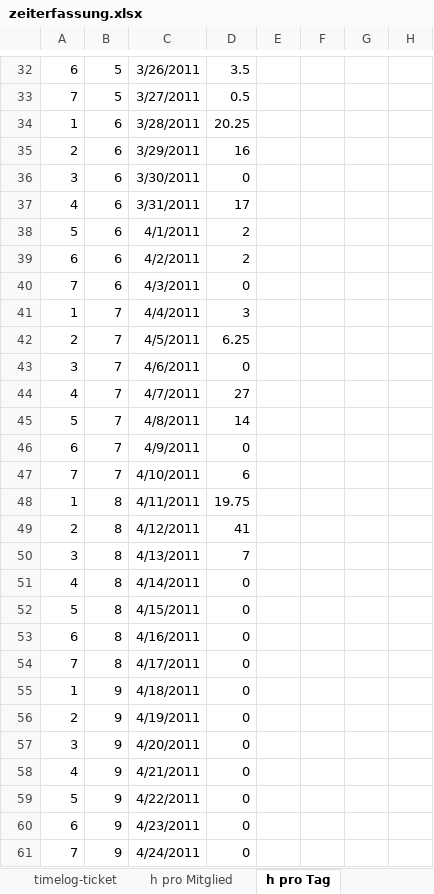
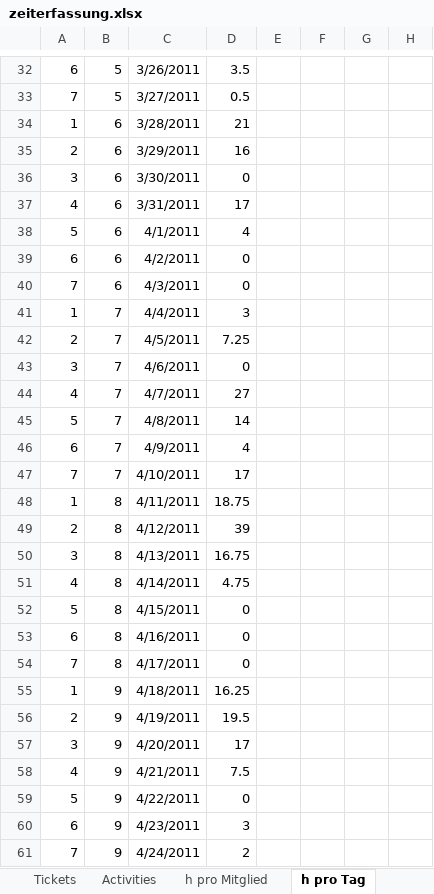
Before and after one commit to lukaselmer/hsr-mrt-software-engineering-2-project, an Excel workbook: doc/01_Projektplan/zeiterfassung.xlsx, sheet h pro Tag, drawn as a sheet; only a part is shown, gaps mark what is left out; values as stored, in another font and other column widths than the file's, no borders; the diff covers the shown part only; the diff names each change by its address in the sheet, - before the commit and + after, or states it on an @@ line.

```diff
--- a/doc/01_Projektplan/zeiterfassung.xlsx (sheet h pro Tag)
+++ b/doc/01_Projektplan/zeiterfassung.xlsx (sheet h pro Tag)
-sheet tab: timelog-ticket
+sheet tab: Activities
-D34: 20.25
+D34: 21
-D38: 2
+D38: 4
-D39: 2
+D39: 0
-D42: 6.25
+D42: 7.25
-D46: 0
+D46: 4
-D47: 6
+D47: 17
-D48: 19.75
+D48: 18.75
-D49: 41
+D49: 39
-D50: 7
+D50: 16.75
-D51: 0
+D51: 4.75
-D55: 0
+D55: 16.25
-D56: 0
+D56: 19.5
-D57: 0
+D57: 17
-D58: 0
+D58: 7.5
-D60: 0
+D60: 3
-D61: 0
+D61: 2
```
Also changed, not shown: 50 edited cells elsewhere in this sheet, sheet Timelog, sheet Tickets, sheet h pro Ticket, sheet h pro Mitglied, other sheet tabs, formulas that keep their value, charts or pictures, 4 other files.
